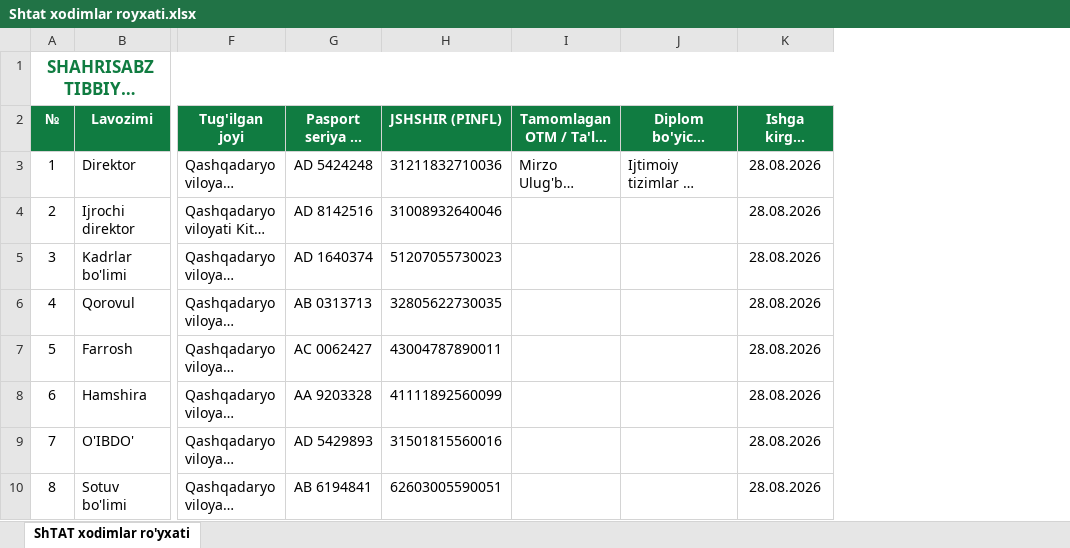
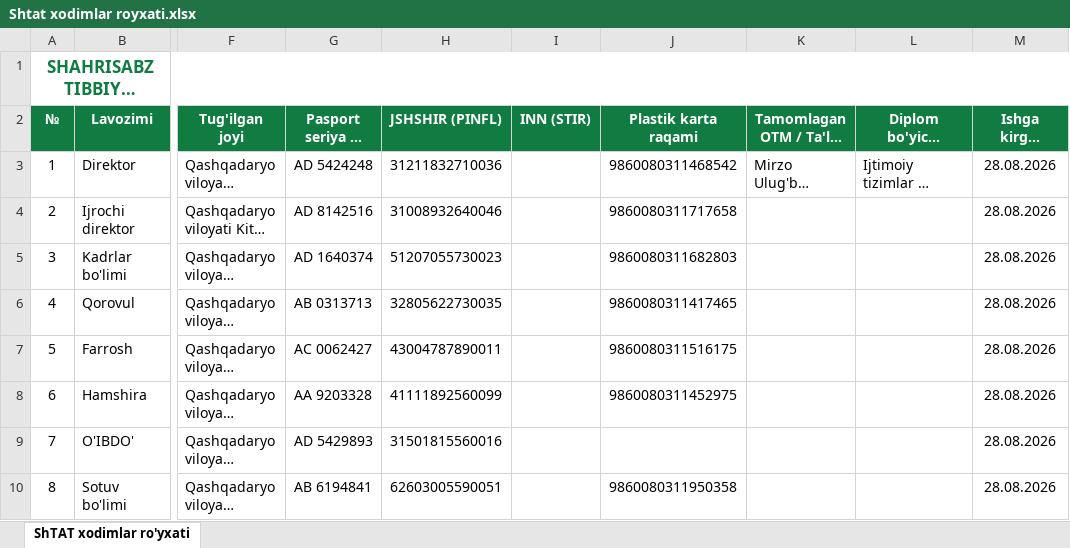
Before and after one commit to talabapc-tech/talabalar-jadvali, an Excel workbook: hisobotlar/Shtat xodimlar royxati.xlsx, sheet ShTAT xodimlar ro'yxati, drawn as a sheet; only a part is shown, gaps mark what is left out; long unchanged cells end in …; values as stored, in another font and other column widths than the file's, no borders; the diff names each change by its address in the sheet, - before the commit and + after, or states it on an @@ line.

```diff
--- a/hisobotlar/Shtat xodimlar royxati.xlsx (sheet ShTAT xodimlar ro'yxati)
+++ b/hisobotlar/Shtat xodimlar royxati.xlsx (sheet ShTAT xodimlar ro'yxati)
+column I (INN (STIR)), empty
+column J (Plastik karta raqami), rows 3-10: 9860080311468542 | 9860080311717658 | 9860080311682803 | 9860080311417465 | 9860080311516175 | 9860080311452975 |  | 9860080311950358
```
Also changed, not shown: hisobotlar/Barcha xodimlar royxati.xlsx, hisobotlar/Oqituvchilar royxati.xlsx, 10 other files.
